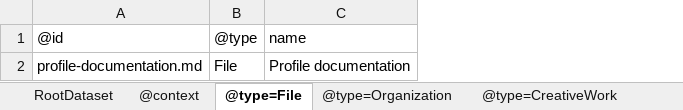
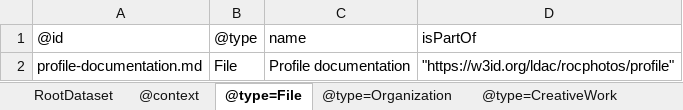
Before and after one commit to Language-Research-Technology/ro-crate-masp, an Excel workbook: profiles/rocphotos/profile-crate/ro-crate-metadata.xlsx, sheet @type=File, drawn as a sheet; values as stored, in another font and other column widths than the file's, no borders; the diff names each change by its address in the sheet, - before the commit and + after, or states it on an @@ line.

```diff
--- a/profiles/rocphotos/profile-crate/ro-crate-metadata.xlsx (sheet @type=File)
+++ b/profiles/rocphotos/profile-crate/ro-crate-metadata.xlsx (sheet @type=File)
+column D, rows 1-2: isPartOf | "https://w3id.org/ldac/rocphotos/profile"
```
Also changed, not shown: sheet @type=rdf_Property, sheet @type=rdfs_Class, sheet @type=ItemList, sheet RootDataset, sheet @type=ResourceDescriptor, other sheet tabs, 4 other files.
